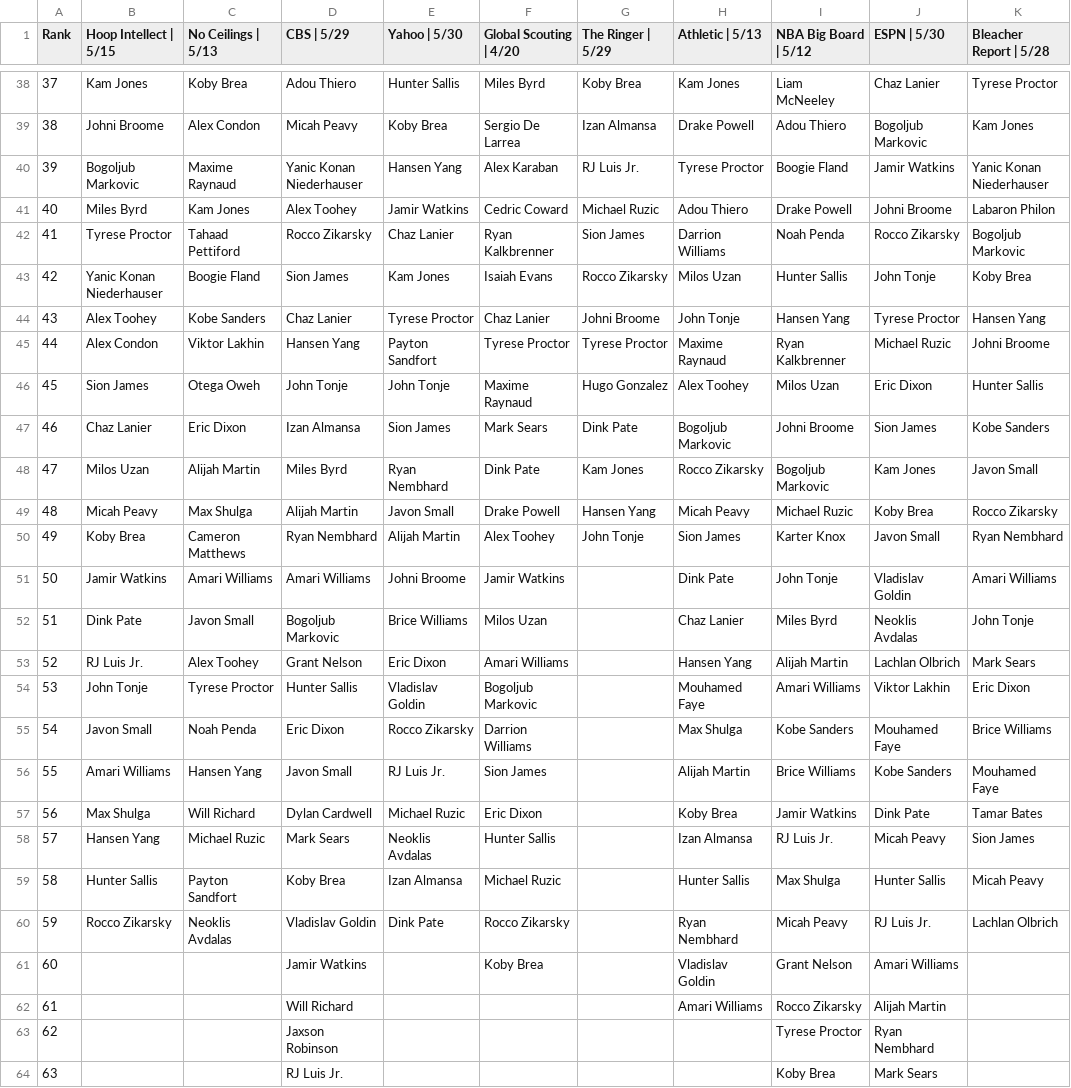
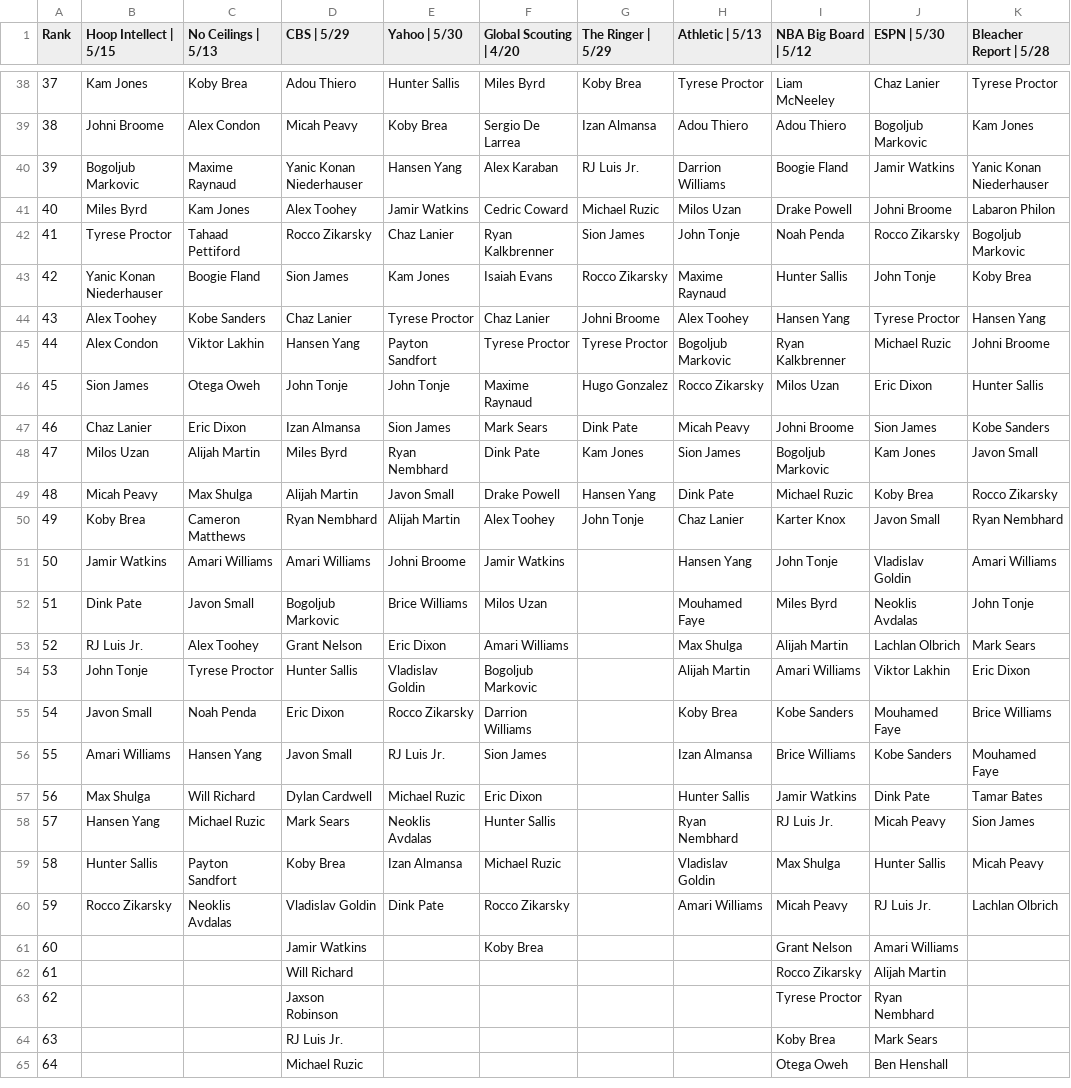
Before and after one commit to adambushman/basketball-data, a CSV file: draft/2025_Industry_Boards.csv, drawn as a sheet; only a part is shown, gaps mark what is left out; the shorter side is filled out with more unchanged rows; the diff covers the shown part only; the diff names each change by its address in the sheet, - before the commit and + after, or states it on an @@ line.

```diff
--- a/draft/2025_Industry_Boards.csv
+++ b/draft/2025_Industry_Boards.csv
-H38 (Athletic | 5/13): Kam Jones
+H38 (Athletic | 5/13): Tyrese Proctor
-H39 (Athletic | 5/13): Drake Powell
+H39 (Athletic | 5/13): Adou Thiero
-H40 (Athletic | 5/13): Tyrese Proctor
+H40 (Athletic | 5/13): Darrion Williams
-H41 (Athletic | 5/13): Adou Thiero
+H41 (Athletic | 5/13): Milos Uzan
-H42 (Athletic | 5/13): Darrion Williams
+H42 (Athletic | 5/13): John Tonje
-H43 (Athletic | 5/13): Milos Uzan
+H43 (Athletic | 5/13): Maxime Raynaud
-H44 (Athletic | 5/13): John Tonje
+H44 (Athletic | 5/13): Alex Toohey
-H45 (Athletic | 5/13): Maxime Raynaud
+H45 (Athletic | 5/13): Bogoljub Markovic
-H46 (Athletic | 5/13): Alex Toohey
+H46 (Athletic | 5/13): Rocco Zikarsky
-H47 (Athletic | 5/13): Bogoljub Markovic
+H47 (Athletic | 5/13): Micah Peavy
-H48 (Athletic | 5/13): Rocco Zikarsky
+H48 (Athletic | 5/13): Sion James
-H49 (Athletic | 5/13): Micah Peavy
+H49 (Athletic | 5/13): Dink Pate
-H50 (Athletic | 5/13): Sion James
+H50 (Athletic | 5/13): Chaz Lanier
-H51 (Athletic | 5/13): Dink Pate
+H51 (Athletic | 5/13): Hansen Yang
-H52 (Athletic | 5/13): Chaz Lanier
+H52 (Athletic | 5/13): Mouhamed Faye
-H53 (Athletic | 5/13): Hansen Yang
+H53 (Athletic | 5/13): Max Shulga
-H54 (Athletic | 5/13): Mouhamed Faye
+H54 (Athletic | 5/13): Alijah Martin
-H55 (Athletic | 5/13): Max Shulga
+H55 (Athletic | 5/13): Koby Brea
-H56 (Athletic | 5/13): Alijah Martin
+H56 (Athletic | 5/13): Izan Almansa
-H57 (Athletic | 5/13): Koby Brea
+H57 (Athletic | 5/13): Hunter Sallis
-H58 (Athletic | 5/13): Izan Almansa
+H58 (Athletic | 5/13): Ryan Nembhard
-H59 (Athletic | 5/13): Hunter Sallis
+H59 (Athletic | 5/13): Vladislav Goldin
-H60 (Athletic | 5/13): Ryan Nembhard
+H60 (Athletic | 5/13): Amari Williams
-H61 (Athletic | 5/13): Vladislav Goldin
+H61 (Athletic | 5/13): (empty)
-H62 (Athletic | 5/13): Amari Williams
+H62 (Athletic | 5/13): (empty)
```
Also changed, not shown: 27 edited cells elsewhere in this file.
